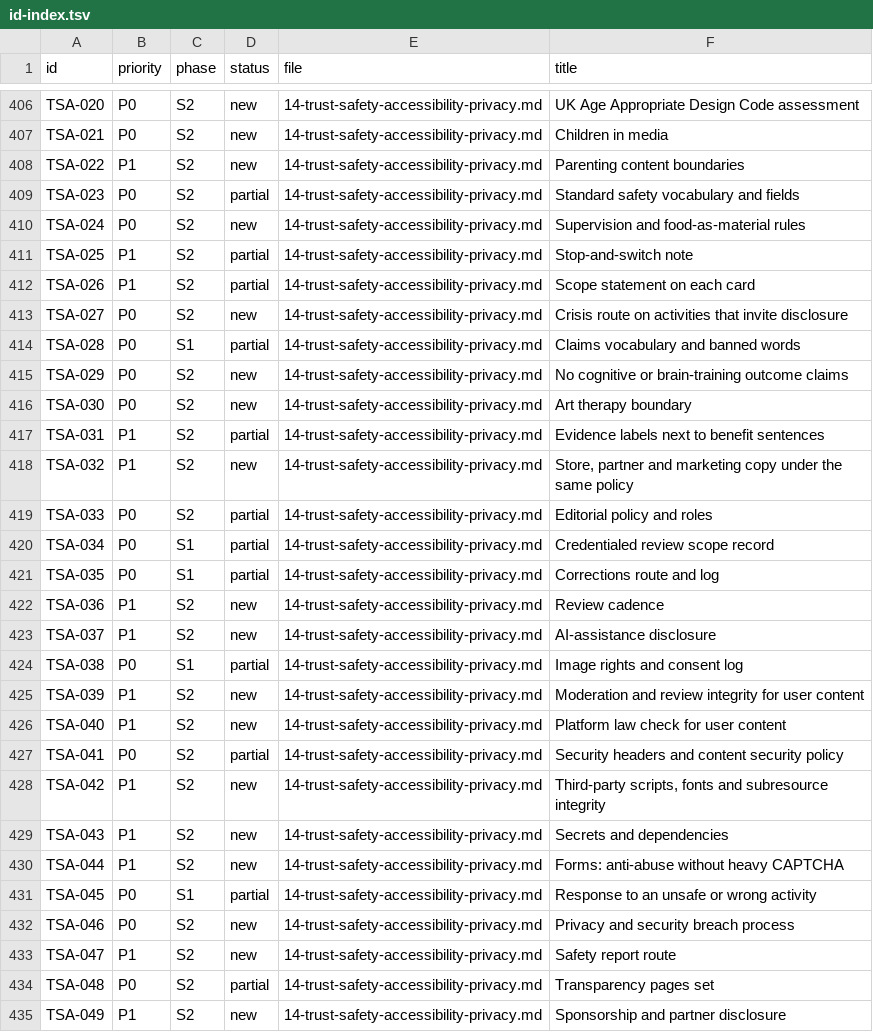
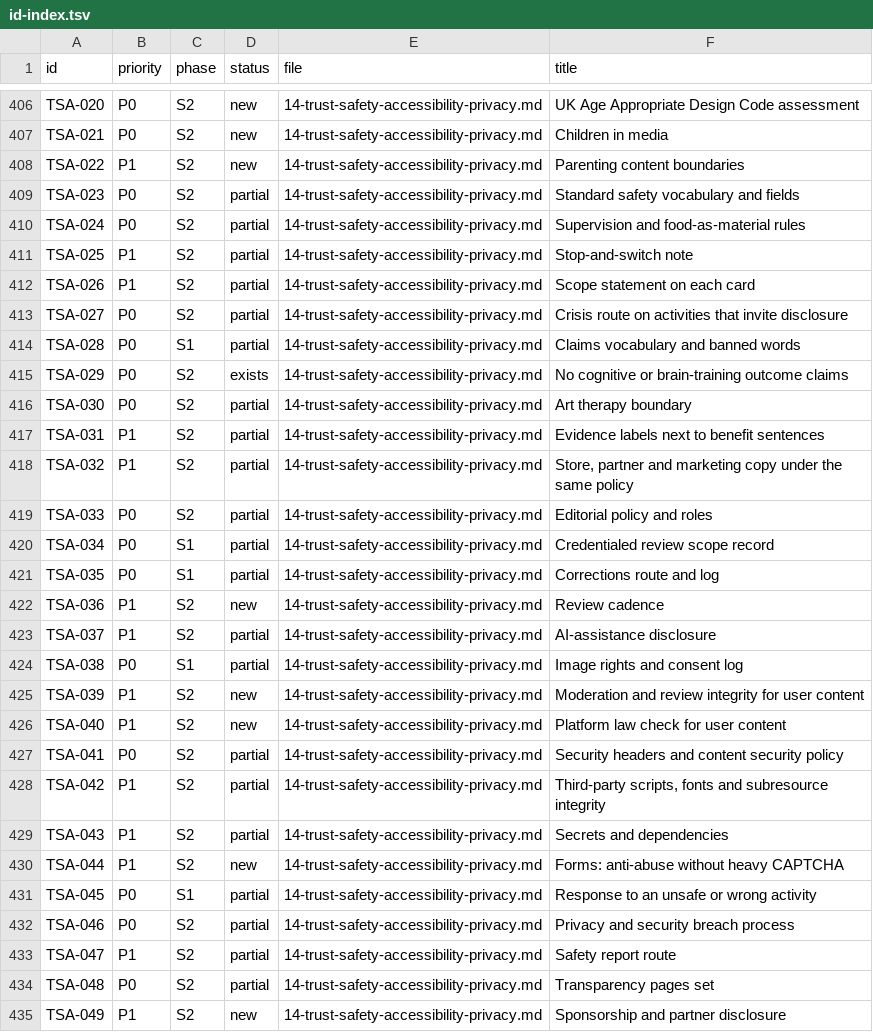
Before and after one commit to streamentry/creativeactivities, a TSV file: docs/specs/global/id-index.tsv, drawn as a sheet; only a part is shown, gaps mark what is left out; the diff covers the shown part only.

```diff
--- a/docs/specs/global/id-index.tsv
+++ b/docs/specs/global/id-index.tsv
@@ -409,11 +409,11 @@ TSA-022	P1	S2	new	14-trust-safety-accessibility-privacy.md	Parenting content bou
 TSA-023	P0	S2	partial	14-trust-safety-accessibility-privacy.md	Standard safety vocabulary and fields
-TSA-024	P0	S2	new	14-trust-safety-accessibility-privacy.md	Supervision and food-as-material rules
+TSA-024	P0	S2	partial	14-trust-safety-accessibility-privacy.md	Supervision and food-as-material rules
 TSA-025	P1	S2	partial	14-trust-safety-accessibility-privacy.md	Stop-and-switch note
 TSA-026	P1	S2	partial	14-trust-safety-accessibility-privacy.md	Scope statement on each card
-TSA-027	P0	S2	new	14-trust-safety-accessibility-privacy.md	Crisis route on activities that invite disclosure
+TSA-027	P0	S2	partial	14-trust-safety-accessibility-privacy.md	Crisis route on activities that invite disclosure
 TSA-028	P0	S1	partial	14-trust-safety-accessibility-privacy.md	Claims vocabulary and banned words
-TSA-029	P0	S2	new	14-trust-safety-accessibility-privacy.md	No cognitive or brain-training outcome claims
-TSA-030	P0	S2	new	14-trust-safety-accessibility-privacy.md	Art therapy boundary
+TSA-029	P0	S2	exists	14-trust-safety-accessibility-privacy.md	No cognitive or brain-training outcome claims
+TSA-030	P0	S2	partial	14-trust-safety-accessibility-privacy.md	Art therapy boundary
 TSA-031	P1	S2	partial	14-trust-safety-accessibility-privacy.md	Evidence labels next to benefit sentences
-TSA-032	P1	S2	new	14-trust-safety-accessibility-privacy.md	Store, partner and marketing copy under the same policy
+TSA-032	P1	S2	partial	14-trust-safety-accessibility-privacy.md	Store, partner and marketing copy under the same policy
 TSA-033	P0	S2	partial	14-trust-safety-accessibility-privacy.md	Editorial policy and roles
@@ -422,3 +422,3 @@ TSA-035	P0	S1	partial	14-trust-safety-accessibility-privacy.md	Corrections route
 TSA-036	P1	S2	new	14-trust-safety-accessibility-privacy.md	Review cadence
-TSA-037	P1	S2	new	14-trust-safety-accessibility-privacy.md	AI-assistance disclosure
+TSA-037	P1	S2	partial	14-trust-safety-accessibility-privacy.md	AI-assistance disclosure
 TSA-038	P0	S1	partial	14-trust-safety-accessibility-privacy.md	Image rights and consent log
@@ -427,8 +427,8 @@ TSA-040	P1	S2	new	14-trust-safety-accessibility-privacy.md	Platform law check fo
 TSA-041	P0	S2	partial	14-trust-safety-accessibility-privacy.md	Security headers and content security policy
-TSA-042	P1	S2	new	14-trust-safety-accessibility-privacy.md	Third-party scripts, fonts and subresource integrity
-TSA-043	P1	S2	new	14-trust-safety-accessibility-privacy.md	Secrets and dependencies
+TSA-042	P1	S2	partial	14-trust-safety-accessibility-privacy.md	Third-party scripts, fonts and subresource integrity
+TSA-043	P1	S2	partial	14-trust-safety-accessibility-privacy.md	Secrets and dependencies
 TSA-044	P1	S2	new	14-trust-safety-accessibility-privacy.md	Forms: anti-abuse without heavy CAPTCHA
 TSA-045	P0	S1	partial	14-trust-safety-accessibility-privacy.md	Response to an unsafe or wrong activity
-TSA-046	P0	S2	new	14-trust-safety-accessibility-privacy.md	Privacy and security breach process
-TSA-047	P1	S2	new	14-trust-safety-accessibility-privacy.md	Safety report route
+TSA-046	P0	S2	partial	14-trust-safety-accessibility-privacy.md	Privacy and security breach process
+TSA-047	P1	S2	partial	14-trust-safety-accessibility-privacy.md	Safety report route
 TSA-048	P0	S2	partial	14-trust-safety-accessibility-privacy.md	Transparency pages set
```
Also changed, not shown: 12 edited cells elsewhere in this file, 26 other files.
